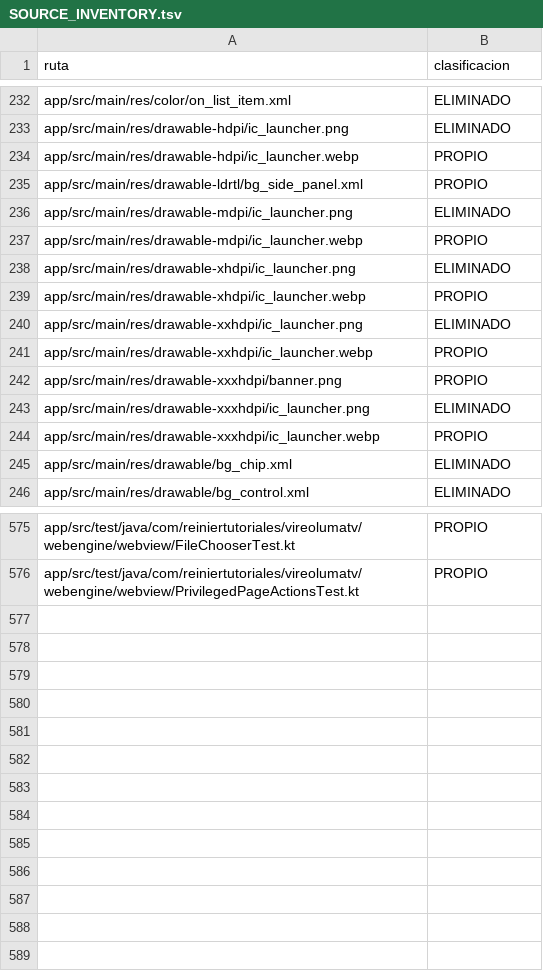
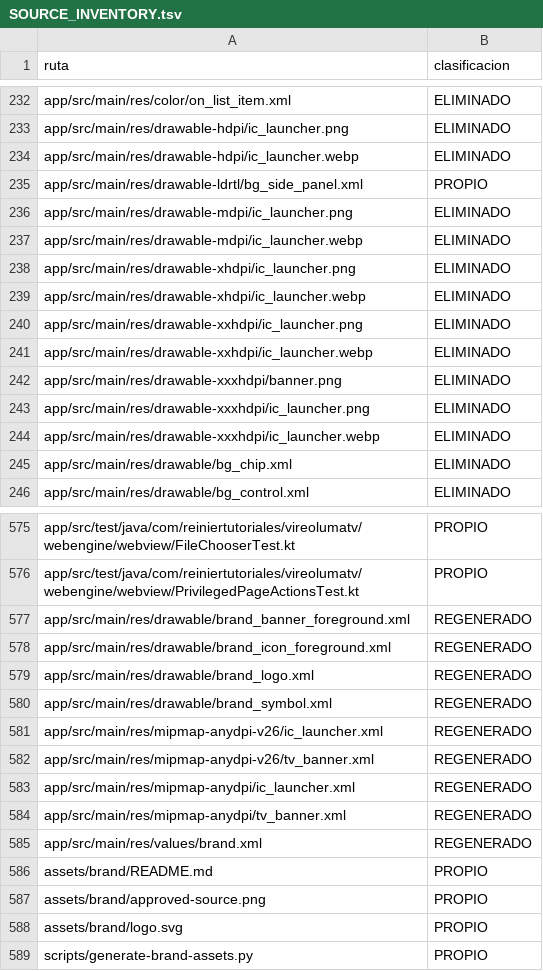
Before and after one commit to ReinierTutoriales/VireoLumaTV-browser, a TSV file: docs/audit/SOURCE_INVENTORY.tsv, drawn as a sheet; only a part is shown, gaps mark what is left out.

```diff
--- a/docs/audit/SOURCE_INVENTORY.tsv
+++ b/docs/audit/SOURCE_INVENTORY.tsv
@@ -233,13 +233,13 @@ app/src/main/res/color/on_list_item.xml	ELIMINADO
 app/src/main/res/drawable-hdpi/ic_launcher.png	ELIMINADO
-app/src/main/res/drawable-hdpi/ic_launcher.webp	PROPIO
+app/src/main/res/drawable-hdpi/ic_launcher.webp	ELIMINADO
 app/src/main/res/drawable-ldrtl/bg_side_panel.xml	PROPIO
 app/src/main/res/drawable-mdpi/ic_launcher.png	ELIMINADO
-app/src/main/res/drawable-mdpi/ic_launcher.webp	PROPIO
+app/src/main/res/drawable-mdpi/ic_launcher.webp	ELIMINADO
 app/src/main/res/drawable-xhdpi/ic_launcher.png	ELIMINADO
-app/src/main/res/drawable-xhdpi/ic_launcher.webp	PROPIO
+app/src/main/res/drawable-xhdpi/ic_launcher.webp	ELIMINADO
 app/src/main/res/drawable-xxhdpi/ic_launcher.png	ELIMINADO
-app/src/main/res/drawable-xxhdpi/ic_launcher.webp	PROPIO
-app/src/main/res/drawable-xxxhdpi/banner.png	PROPIO
+app/src/main/res/drawable-xxhdpi/ic_launcher.webp	ELIMINADO
+app/src/main/res/drawable-xxxhdpi/banner.png	ELIMINADO
 app/src/main/res/drawable-xxxhdpi/ic_launcher.png	ELIMINADO
-app/src/main/res/drawable-xxxhdpi/ic_launcher.webp	PROPIO
+app/src/main/res/drawable-xxxhdpi/ic_launcher.webp	ELIMINADO
 app/src/main/res/drawable/bg_chip.xml	ELIMINADO
@@ -576 +576,14 @@ app/src/test/java/com/reiniertutoriales/vireolumatv/webengine/webview/FileChoose
 app/src/test/java/com/reiniertutoriales/vireolumatv/webengine/webview/PrivilegedPageActionsTest.kt	PROPIO
+app/src/main/res/drawable/brand_banner_foreground.xml	REGENERADO
+app/src/main/res/drawable/brand_icon_foreground.xml	REGENERADO
+app/src/main/res/drawable/brand_logo.xml	REGENERADO
+app/src/main/res/drawable/brand_symbol.xml	REGENERADO
+app/src/main/res/mipmap-anydpi-v26/ic_launcher.xml	REGENERADO
+app/src/main/res/mipmap-anydpi-v26/tv_banner.xml	REGENERADO
+app/src/main/res/mipmap-anydpi/ic_launcher.xml	REGENERADO
+app/src/main/res/mipmap-anydpi/tv_banner.xml	REGENERADO
+app/src/main/res/values/brand.xml	REGENERADO
+assets/brand/README.md	PROPIO
+assets/brand/approved-source.png	PROPIO
+assets/brand/logo.svg	PROPIO
+scripts/generate-brand-assets.py	PROPIO
```
Also changed, not shown: 29 other files.
